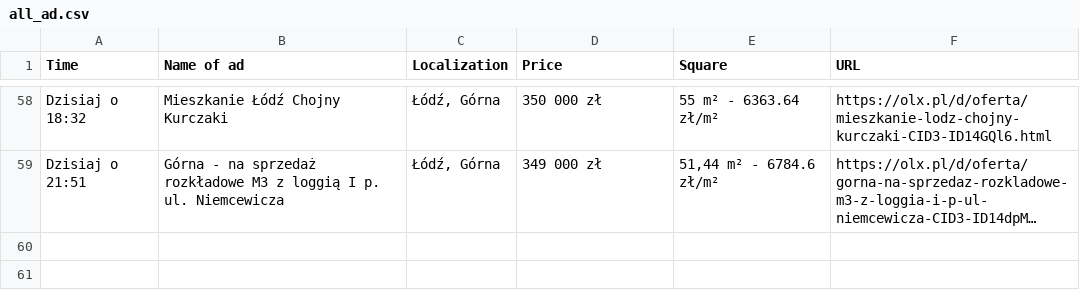
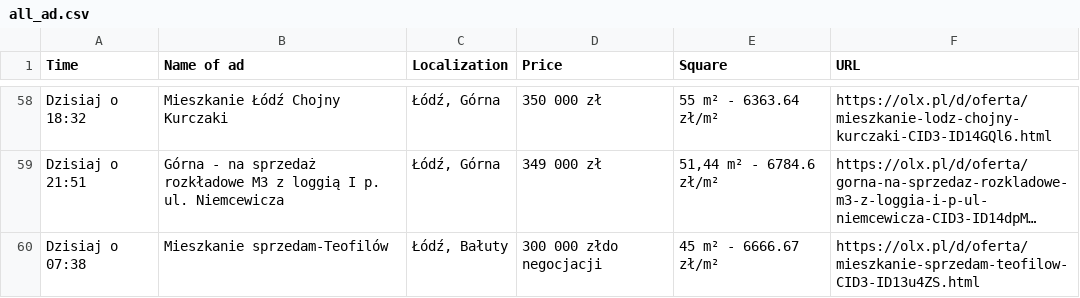
Before and after one commit to OleksandrGnatyuk/olx_parser_bot, a CSV file: csv/all_ad.csv, drawn as a sheet; only a part is shown, gaps mark what is left out; long unchanged cells end in …; the diff names each change by its address in the sheet, - before the commit and + after, or states it on an @@ line.

```diff
--- a/csv/all_ad.csv
+++ b/csv/all_ad.csv
+row 60: Dzisiaj o 07:38 | Mieszkanie sprzedam-Teofilów | Łódź, Bałuty | 300 000 złdo negocjacji | 45 m² - 6666.67 zł/m² | https://olx.pl/d/oferta/mieszkanie-sprzedam-teofilow-CID3-ID13u4ZS.html
```
